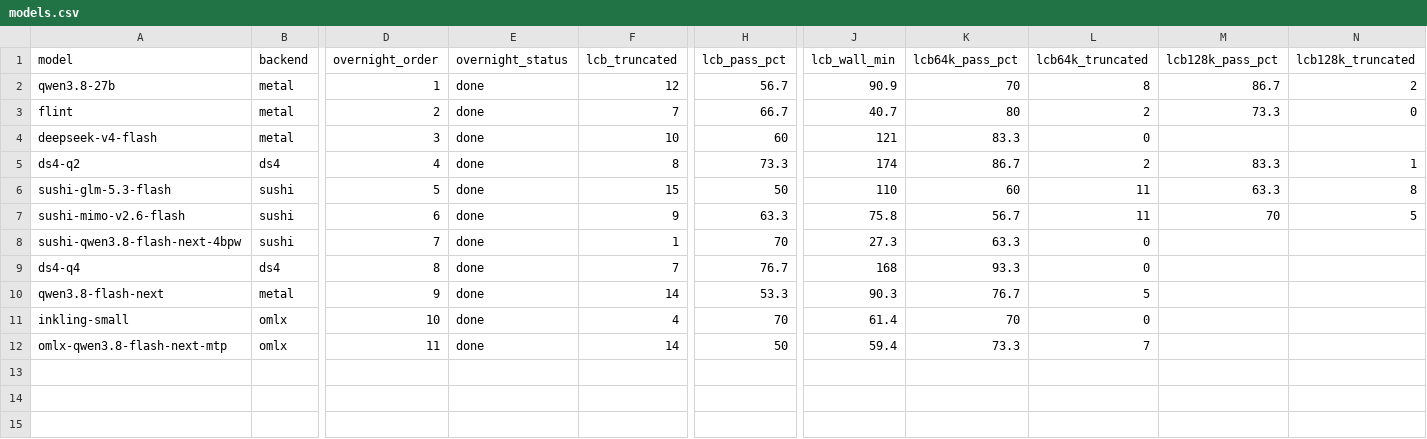
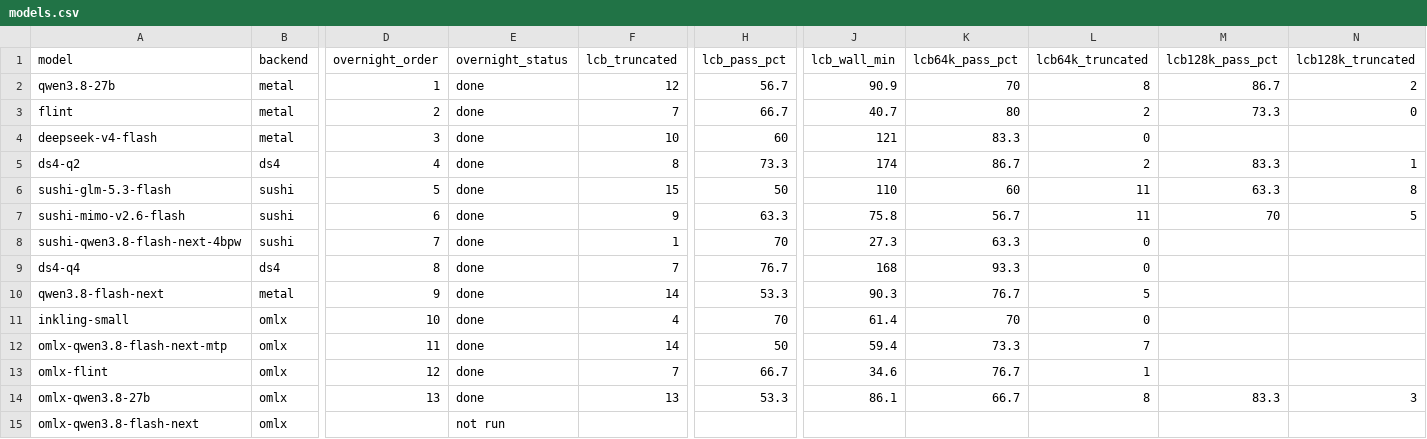
Before and after one commit to hofftodd/ai-bench, a CSV file: dashboard/data-mac/models.csv, drawn as a sheet; only a part is shown, gaps mark what is left out; rows hold the shown columns only; the diff names each change by its address in the sheet, - before the commit and + after, or states it on an @@ line.

```diff
--- a/dashboard/data-mac/models.csv
+++ b/dashboard/data-mac/models.csv
+row 13: omlx-flint | omlx | 12 | done | 7 | 66.7 | 34.6 | 76.7 | 1
+row 14: omlx-qwen3.8-27b | omlx | 13 | done | 13 | 53.3 | 86.1 | 66.7 | 8 | 83.3 | 3
+row 15: omlx-qwen3.8-flash-next | omlx |  | not run
```
Also changed, not shown: 6 other files.
